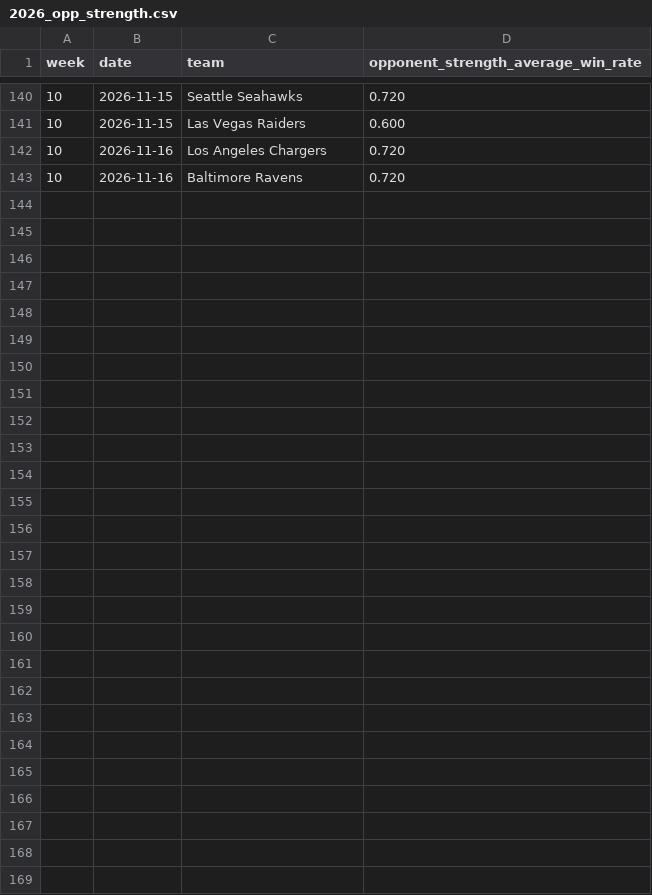
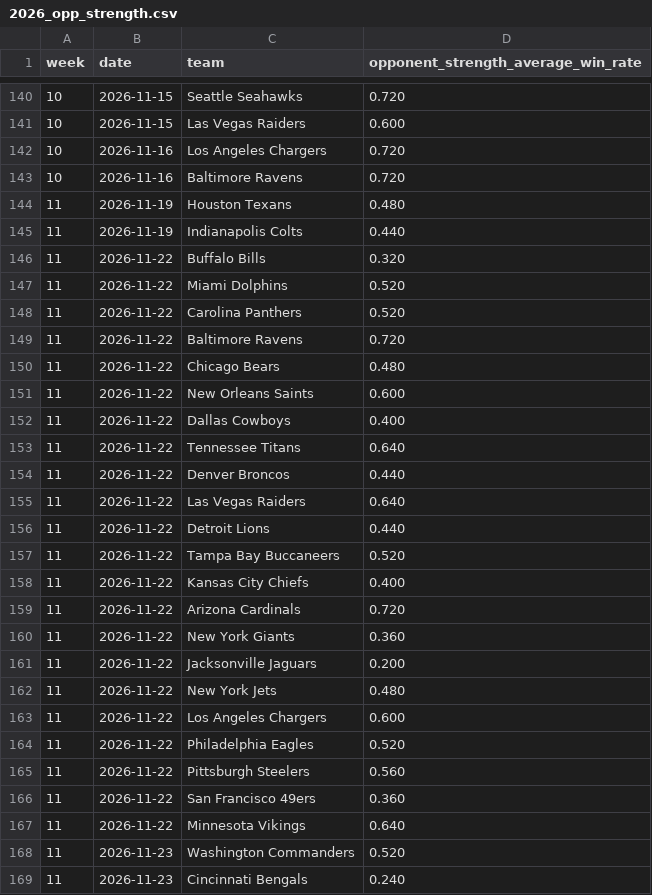
Before and after one commit to tobyfan1980/nfl_project, a CSV file: dev_data/metrics/2026_opp_strength.csv, drawn as a sheet; only a part is shown, gaps mark what is left out.

```diff
--- a/dev_data/metrics/2026_opp_strength.csv
+++ b/dev_data/metrics/2026_opp_strength.csv
@@ -143 +143,27 @@ week,date,team,opponent_strength_average_win_rate
 10,2026-11-16,Baltimore Ravens,0.720
+11,2026-11-19,Houston Texans,0.480
+11,2026-11-19,Indianapolis Colts,0.440
+11,2026-11-22,Buffalo Bills,0.320
+11,2026-11-22,Miami Dolphins,0.520
+11,2026-11-22,Carolina Panthers,0.520
+11,2026-11-22,Baltimore Ravens,0.720
+11,2026-11-22,Chicago Bears,0.480
+11,2026-11-22,New Orleans Saints,0.600
+11,2026-11-22,Dallas Cowboys,0.400
+11,2026-11-22,Tennessee Titans,0.640
+11,2026-11-22,Denver Broncos,0.440
+11,2026-11-22,Las Vegas Raiders,0.640
+11,2026-11-22,Detroit Lions,0.440
+11,2026-11-22,Tampa Bay Buccaneers,0.520
+11,2026-11-22,Kansas City Chiefs,0.400
+11,2026-11-22,Arizona Cardinals,0.720
+11,2026-11-22,New York Giants,0.360
+11,2026-11-22,Jacksonville Jaguars,0.200
+11,2026-11-22,New York Jets,0.480
+11,2026-11-22,Los Angeles Chargers,0.600
+11,2026-11-22,Philadelphia Eagles,0.520
+11,2026-11-22,Pittsburgh Steelers,0.560
+11,2026-11-22,San Francisco 49ers,0.360
+11,2026-11-22,Minnesota Vikings,0.640
+11,2026-11-23,Washington Commanders,0.520
+11,2026-11-23,Cincinnati Bengals,0.240
```
Also changed, not shown: dev_data/games/2026_games.csv, dev_data/metrics/2026_game_intervals.csv, 6 other files.
